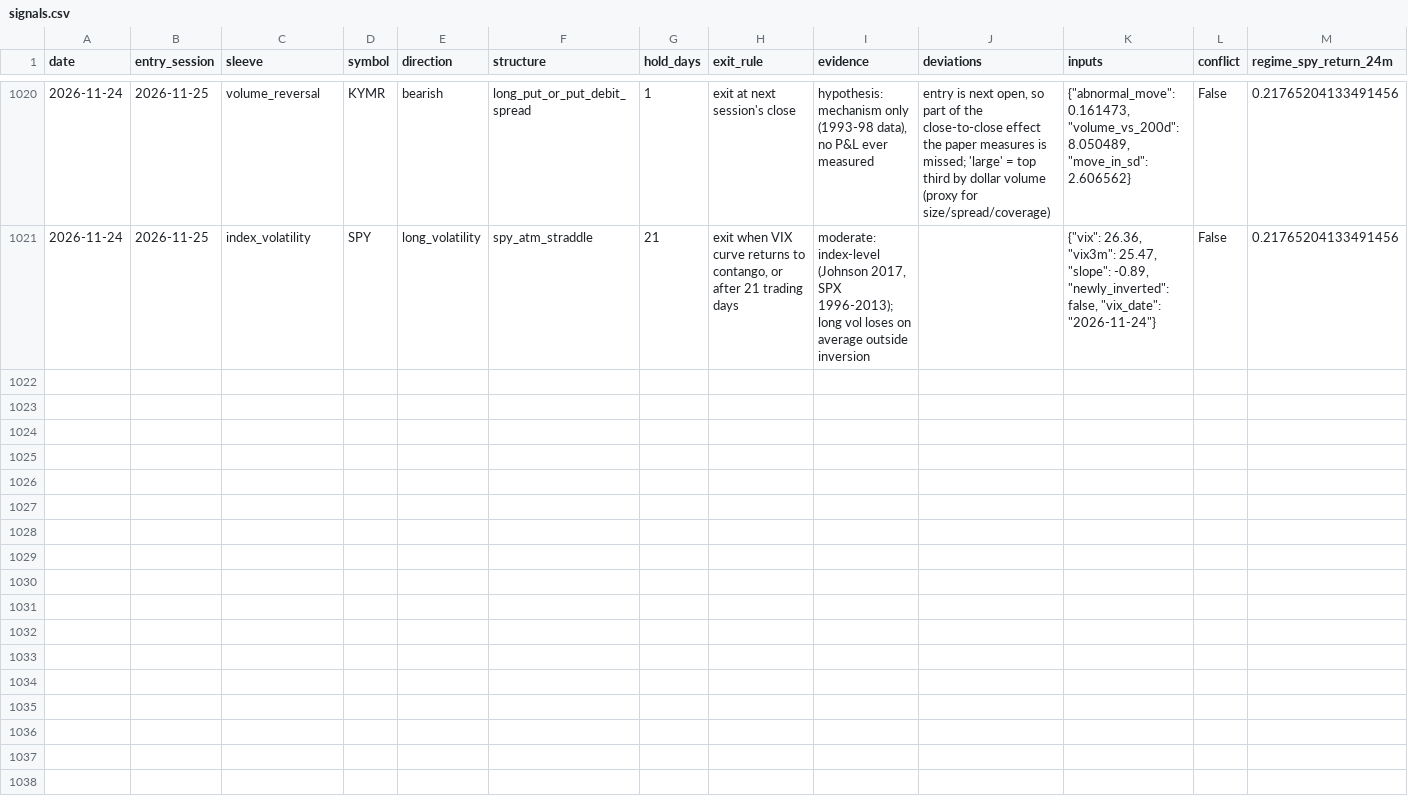
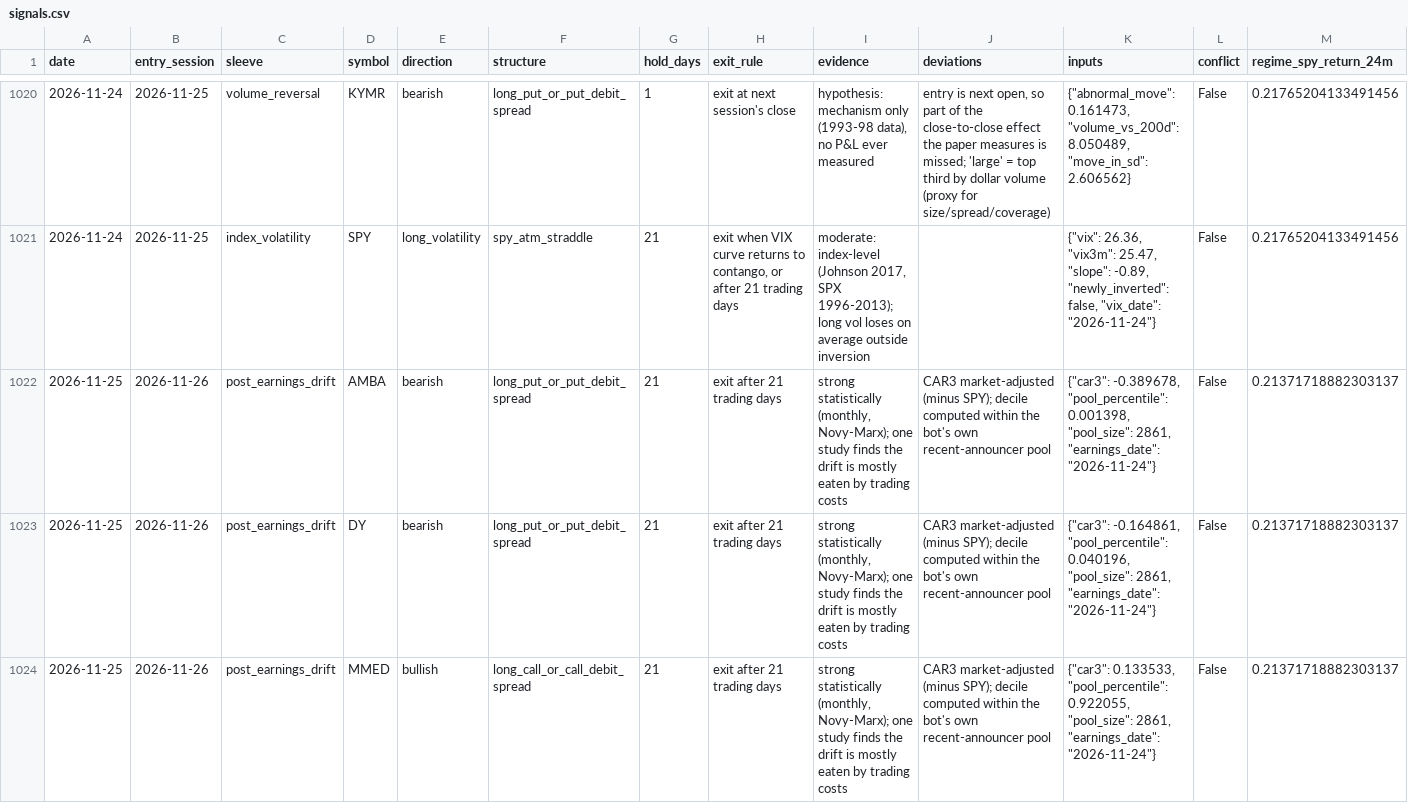
Before and after one commit to Raskull-ux/Options-Bot-Prototype, a CSV file: data/signals.csv, drawn as a sheet; only a part is shown, gaps mark what is left out; rows hold the shown columns only; the diff covers the shown part only; the diff names each change by its address in the sheet, - before the commit and + after, or states it on an @@ line.

```diff
--- a/data/signals.csv
+++ b/data/signals.csv
+row 1022: 2026-11-25 | 2026-11-26 | post_earnings_drift | AMBA | bearish | long_put_or_put_debit_spread | 21 | exit after 21 trading days | strong statistically (monthly, Novy-Marx); one study finds the drift is mostly eaten by trading costs | CAR3 market-adjusted (minus SPY); decile computed within the bot's own recent-announcer pool | {"car3": -0.389678, "pool_percentile": 0.001398, "pool_size": 2861, "earnings_date": "2026-11-24"} | False | 0.21371718882303137
+row 1023: 2026-11-25 | 2026-11-26 | post_earnings_drift | DY | bearish | long_put_or_put_debit_spread | 21 | exit after 21 trading days | strong statistically (monthly, Novy-Marx); one study finds the drift is mostly eaten by trading costs | CAR3 market-adjusted (minus SPY); decile computed within the bot's own recent-announcer pool | {"car3": -0.164861, "pool_percentile": 0.040196, "pool_size": 2861, "earnings_date": "2026-11-24"} | False | 0.21371718882303137
+row 1024: 2026-11-25 | 2026-11-26 | post_earnings_drift | MMED | bullish | long_call_or_call_debit_spread | 21 | exit after 21 trading days | strong statistically (monthly, Novy-Marx); one study finds the drift is mostly eaten by trading costs | CAR3 market-adjusted (minus SPY); decile computed within the bot's own recent-announcer pool | {"car3": 0.133533, "pool_percentile": 0.922055, "pool_size": 2861, "earnings_date": "2026-11-24"} | False | 0.21371718882303137
```
Also changed, not shown: 3 added rows elsewhere in this file, data/collector_run_log.csv, data/earnings_calendar.csv, 6 other files.
